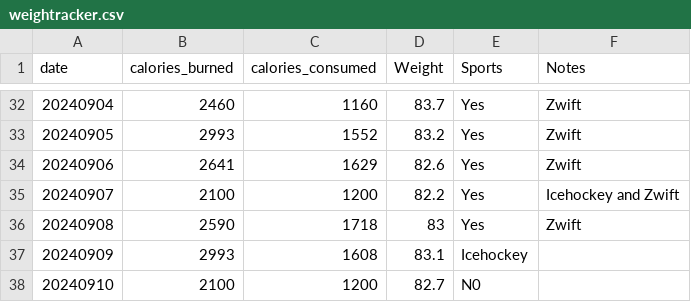
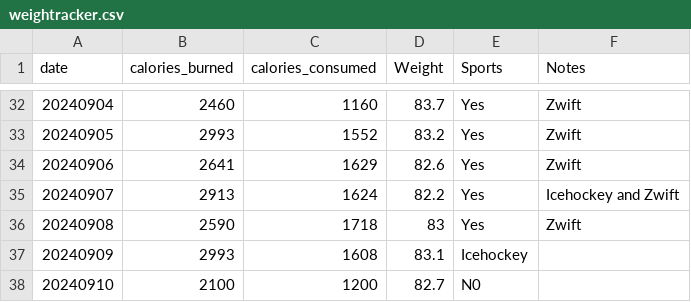
Before and after one commit to jersme/weighttracker, a CSV file: weightracker.csv, drawn as a sheet; only a part is shown, gaps mark what is left out.

Commit message:
Update weightracker.csv

```diff
--- a/weightracker.csv
+++ b/weightracker.csv
@@ -34,3 +34,3 @@ date;calories_burned;calories_consumed;Weight;Sports;Notes;
 20240906;2641;1629;82.6;Yes;Zwift;
-20240907;2100;1200;82.2;Yes;Icehockey and Zwift;
+20240907;2913;1624;82.2;Yes;Icehockey and Zwift;
 20240908;2590;1718;83;Yes;Zwift;
```
